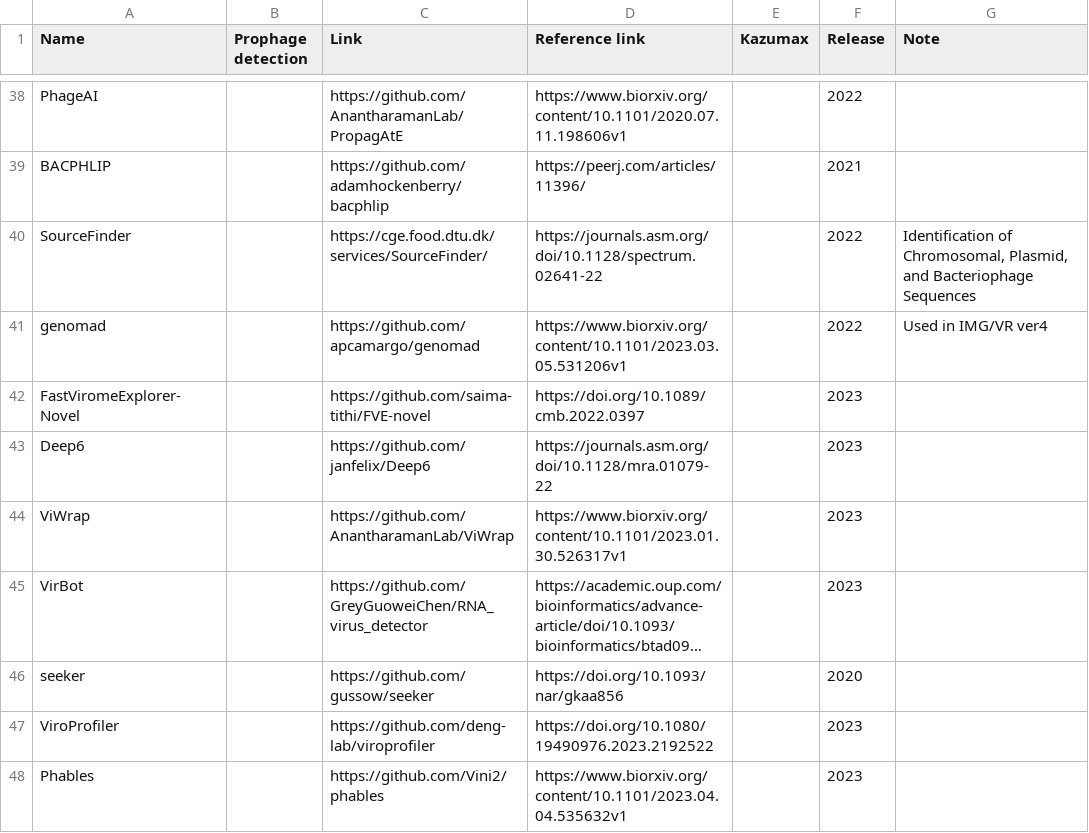
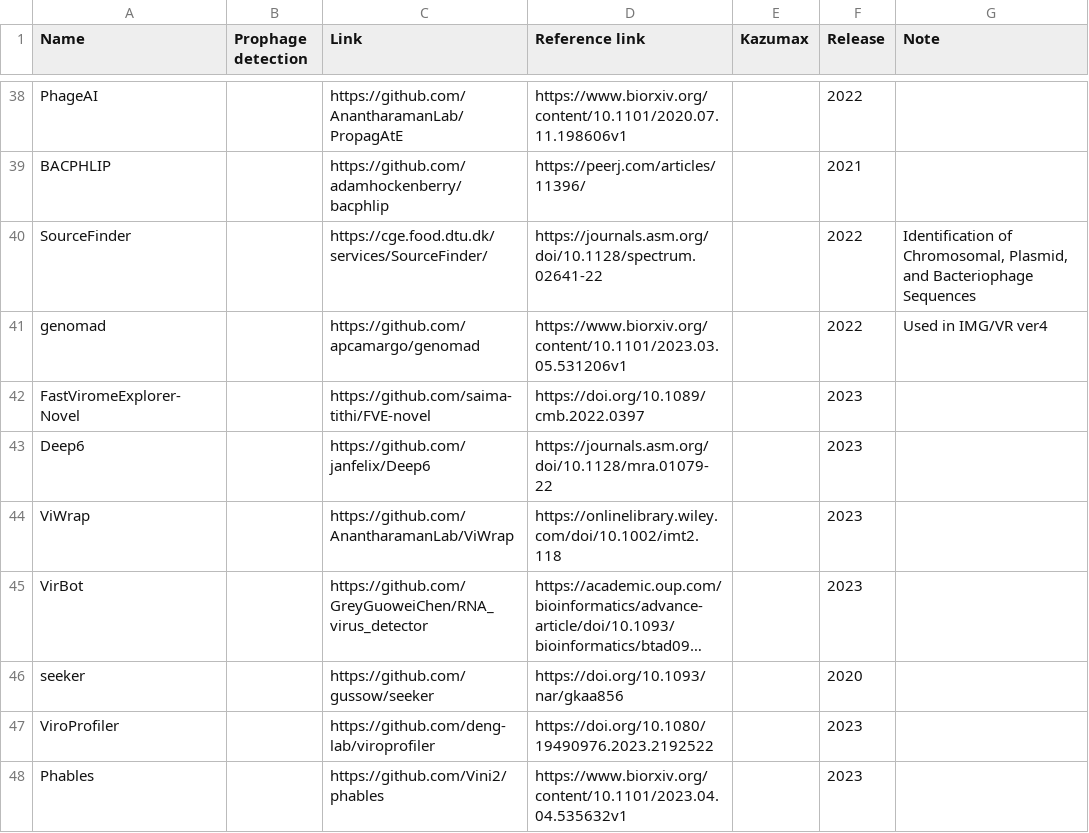
Before and after one commit to Tomikent/Capsid_community, a TSV file: Prediction.tsv, drawn as a sheet; only a part is shown, gaps mark what is left out; long unchanged cells end in …; the diff names each change by its address in the sheet, - before the commit and + after, or states it on an @@ line.

Commit message:
Update Prediction.tsv

```diff
--- a/Prediction.tsv
+++ b/Prediction.tsv
-D44 (Reference link): https://www.biorxiv.org/content/10.1101/2023.01.30.526317v1
+D44 (Reference link): https://onlinelibrary.wiley.com/doi/10.1002/imt2.118
```
